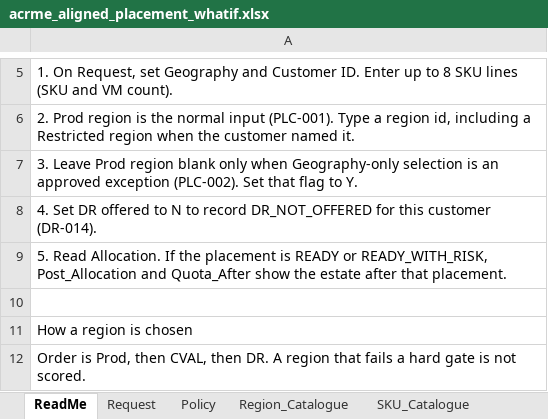
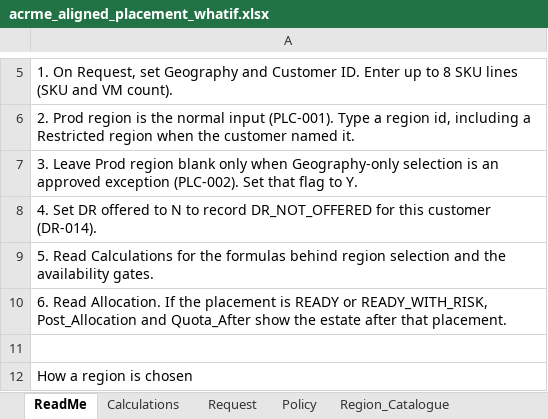
Before and after one commit to vishnu4573/acrme-capacity-reservation, an Excel workbook: Mockups/acrme_aligned_placement_whatif.xlsx, sheet ReadMe, drawn as a sheet; only a part is shown, gaps mark what is left out; the shorter side is filled out with more unchanged rows; values as stored, in another font and other column widths than the file's, no borders; the diff names each change by its address in the sheet, - before the commit and + after, or states it on an @@ line.

```diff
--- a/Mockups/acrme_aligned_placement_whatif.xlsx (sheet ReadMe)
+++ b/Mockups/acrme_aligned_placement_whatif.xlsx (sheet ReadMe)
+sheet tab: Calculations
-A9: 5. Read Allocation. If the placement is READY or READY_WITH_RISK, Post_Allocation and Quota_After show the estate after that placement.
+A9: 5. Read Calculations for the formulas behind region selection and the availability gates.
+row 10: 6. Read Allocation. If the placement is READY or READY_WITH_RISK, Post_Allocation and Quota_After show the estate after that placement.
```
Also changed, not shown: 2 other files.
